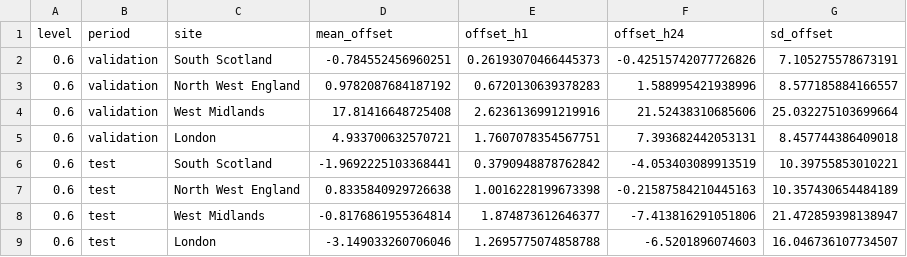
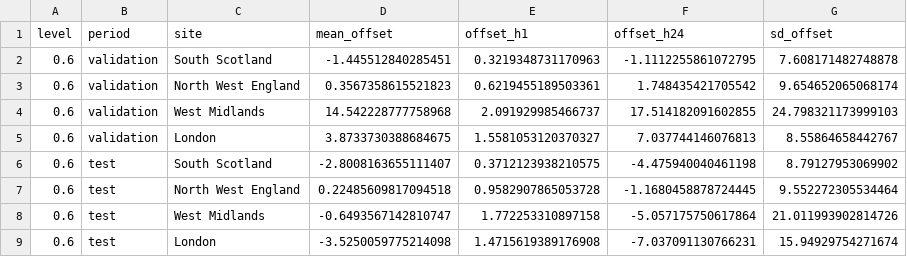
Before and after one commit to vinhqdang/Sustainable-Operations-and-Computers, a CSV file: results/costview_offsets.csv, drawn as a sheet; only a part is shown; the diff covers the shown part only.

```diff
--- a/results/costview_offsets.csv
+++ b/results/costview_offsets.csv
@@ -1,9 +1,9 @@
 level,period,site,mean_offset,offset_h1,offset_h24,sd_offset
-0.6,validation,South Scotland,-0.784552456960251,0.26193070466445373,-0.42515742077726826,7.105275578673191
-0.6,validation,North West England,0.9782087684187192,0.6720130639378283,1.588995421938996,8.577185884166557
-0.6,validation,West Midlands,17.81416648725408,2.6236136991219916,21.52438310685606,25.032275103699664
-0.6,validation,London,4.933700632570721,1.7607078354567751,7.393682442053131,8.457744386409018
-0.6,test,South Scotland,-1.9692225103368441,0.3790948878762842,-4.053403089913519,10.39755853010221
-0.6,test,North West England,0.8335840929726638,1.0016228199673398,-0.21587584210445163,10.357430654484189
-0.6,test,West Midlands,-0.8176861955364814,1.874873612646377,-7.413816291051806,21.472859398138947
-0.6,test,London,-3.149033260706046,1.2695775074858788,-6.5201896074603,16.046736107734507
+0.6,validation,South Scotland,-1.445512840285451,0.3219348731170963,-1.1112255861072795,7.608171482748878
+0.6,validation,North West England,0.3567358615521823,0.6219455189503361,1.748435421705542,9.654652065068174
+0.6,validation,West Midlands,14.542228777758968,2.091929985466737,17.514182091602855,24.798321173999103
+0.6,validation,London,3.8733730388684675,1.5581053120370327,7.037744146076813,8.55864658442767
+0.6,test,South Scotland,-2.8008163655111407,0.3712123938210575,-4.475940040461198,8.79127953069902
+0.6,test,North West England,0.22485609817094518,0.9582907865053728,-1.1680458878724445,9.552272305534464
+0.6,test,West Midlands,-0.6493567142810747,1.772253310897158,-5.057175750617864,21.011993902814726
+0.6,test,London,-3.5250059775214098,1.4715619389176908,-7.037091130766231,15.94929754271674
```
Also changed, not shown: 32 edited cells elsewhere in this file, results/forecast_accuracy_by_h.csv, results/forecast_calibration.csv, 40 other files.
